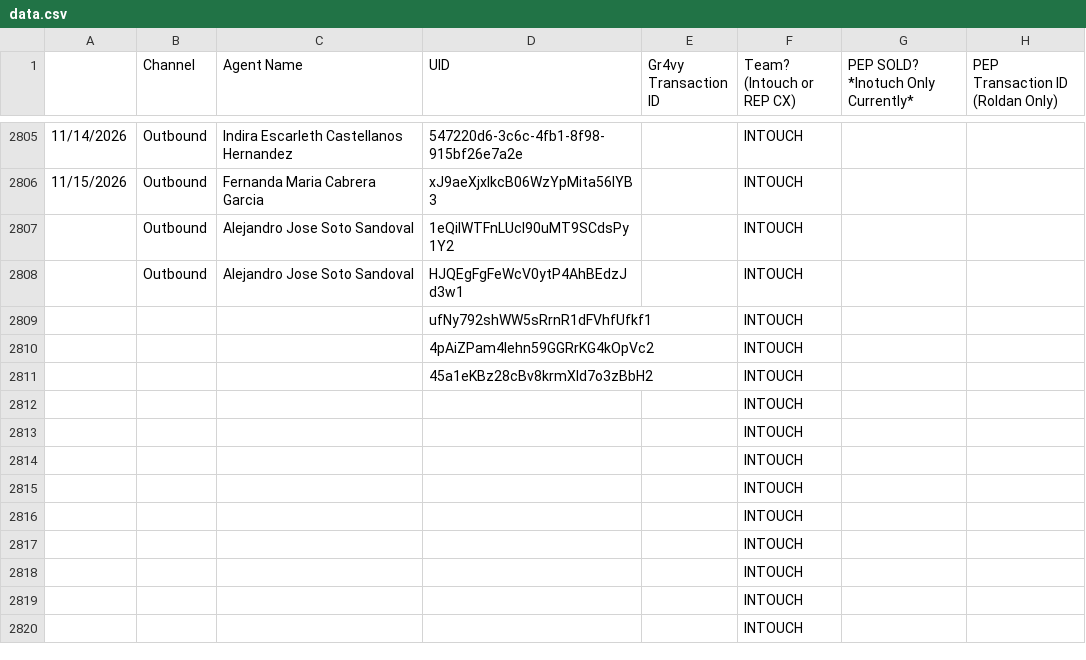
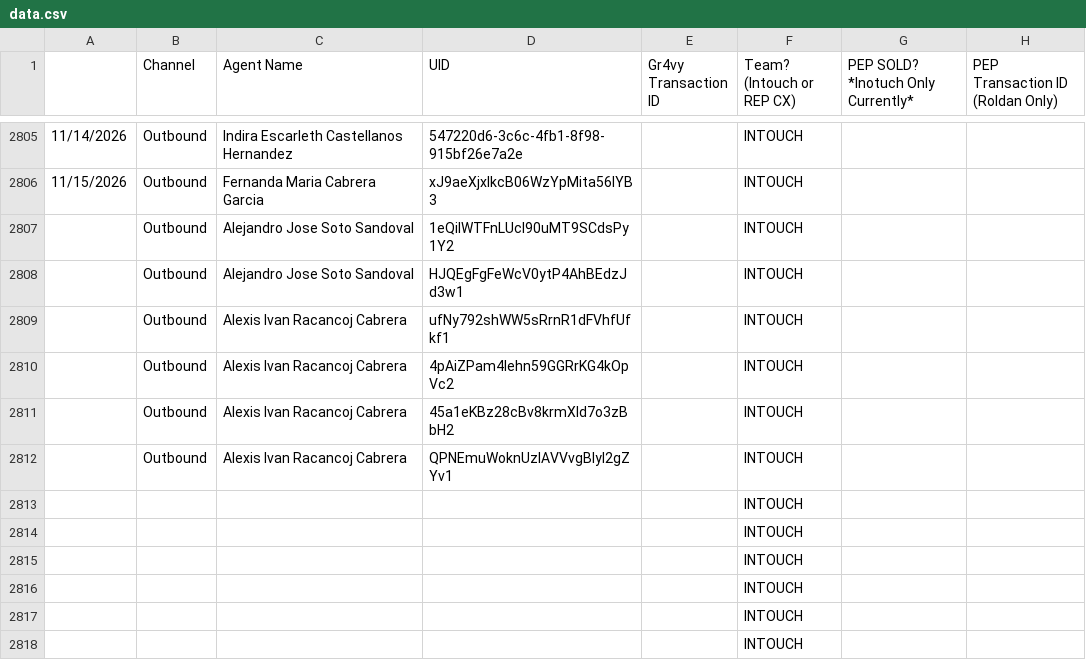
Before and after one commit to joshuawagner-create/leaderboard-data, a CSV file: data.csv, drawn as a sheet; only a part is shown, gaps mark what is left out; the shorter side is filled out with more unchanged rows.

Commit message:
Update leaderboard data 2026-11-15T20:44:41.436Z

```diff
--- a/data.csv
+++ b/data.csv
@@ -2808,6 +2808,6 @@
 ,Outbound,Alejandro Jose Soto Sandoval,HJQEgFgFeWcV0ytP4AhBEdzJd3w1,,INTOUCH,,
-,,,ufNy792shWW5sRrnR1dFVhfUfkf1,,INTOUCH,,
-,,,4pAiZPam4lehn59GGRrKG4kOpVc2,,INTOUCH,,
-,,,45a1eKBz28cBv8krmXId7o3zBbH2,,INTOUCH,,
-,,,,,INTOUCH,,
+,Outbound,Alexis Ivan Racancoj Cabrera,ufNy792shWW5sRrnR1dFVhfUfkf1,,INTOUCH,,
+,Outbound,Alexis Ivan Racancoj Cabrera,4pAiZPam4lehn59GGRrKG4kOpVc2,,INTOUCH,,
+,Outbound,Alexis Ivan Racancoj Cabrera,45a1eKBz28cBv8krmXId7o3zBbH2,,INTOUCH,,
+,Outbound,Alexis Ivan Racancoj Cabrera,QPNEmuWoknUzlAVVvgBlyl2gZYv1,,INTOUCH,,
 ,,,,,INTOUCH,,
```
